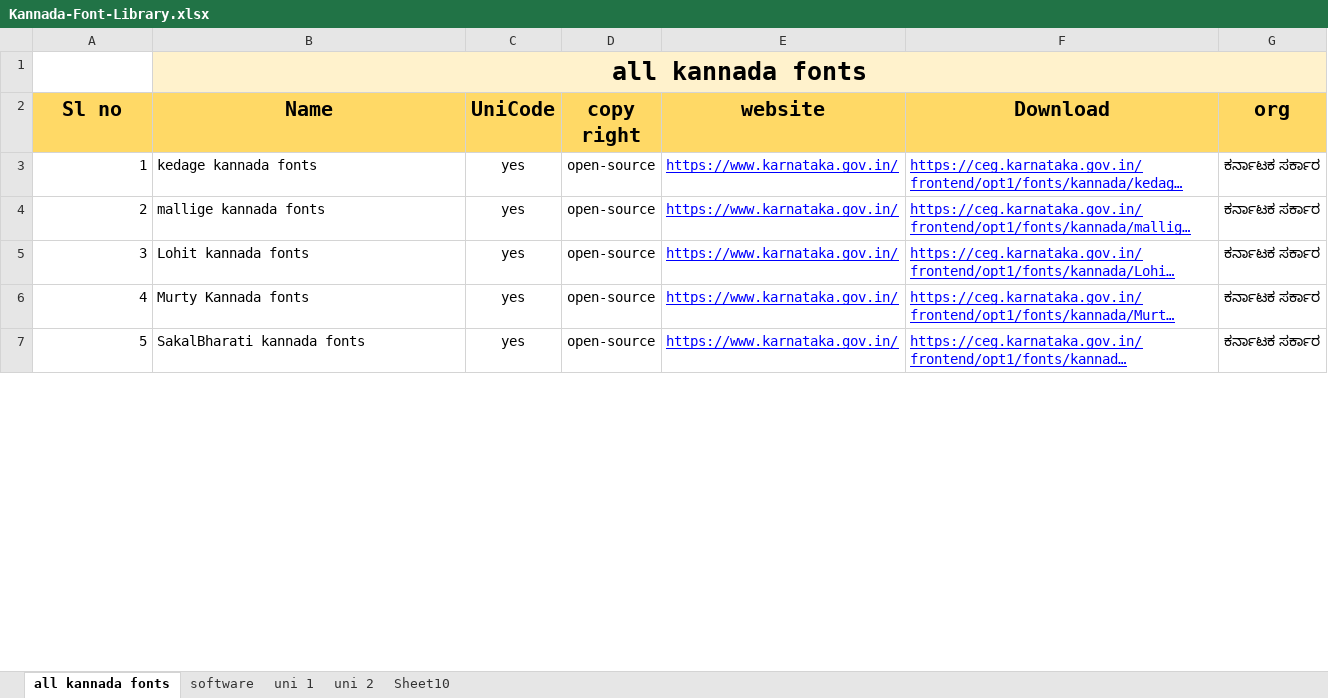
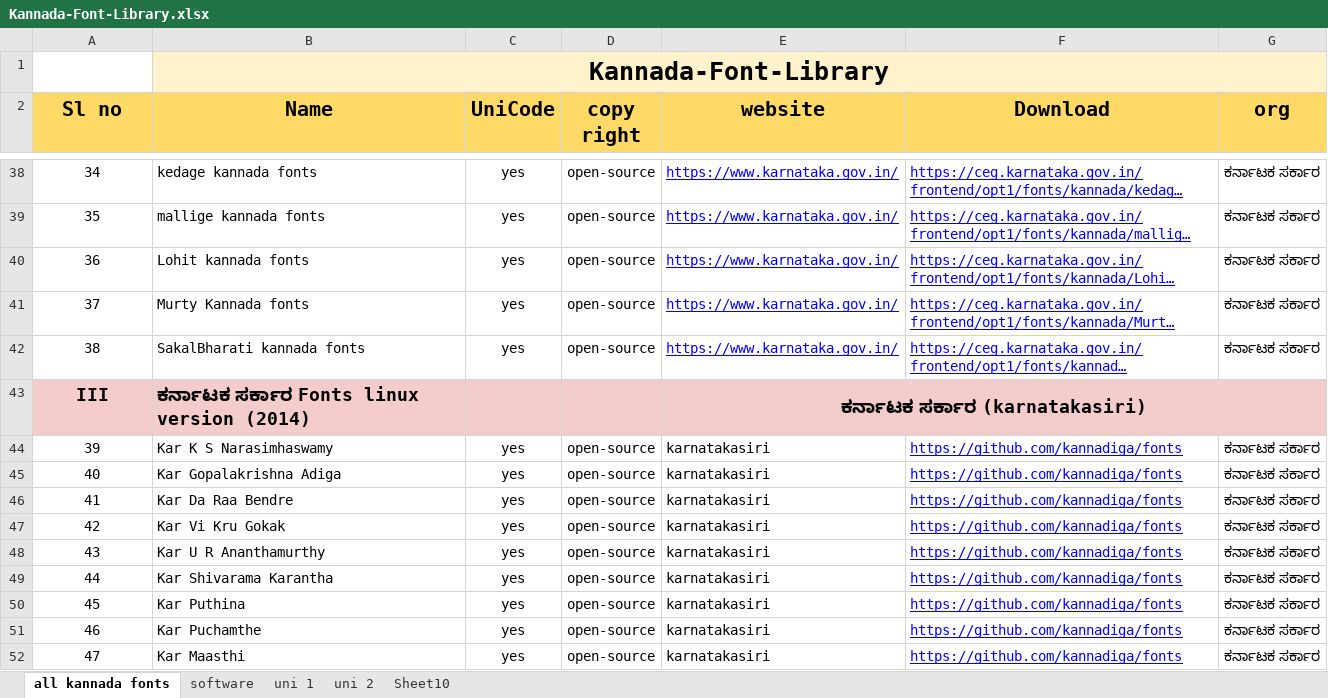
Before and after one commit to imarunck/Kannada-Font-Library, an Excel workbook: Kannada-Font-Library.xlsx, sheet all kannada fonts, drawn as a sheet; only a part is shown, gaps mark what is left out; long unchanged cells end in …; values as stored, in another font and other column widths than the file's, no borders; charts and pictures not drawn; addresses are those after the commit; the diff covers the shown part only; the diff names each change by its address in the sheet, - before the commit and + after, or states it on an @@ line.

Commit message:
Add files via upload
reorganized

```diff
--- a/Kannada-Font-Library.xlsx (sheet all kannada fonts)
+++ b/Kannada-Font-Library.xlsx (sheet all kannada fonts)
-B1 (Name): all kannada fonts
+B1 (Name): Kannada-Font-Library
@@ column A (Sl no) renumbered between rows 38 and 82 @@
-A38:A42 alignment: right
+A38:A42 alignment: center
+row 43: III | ಕರ್ನಾಟಕ ಸರ್ಕಾರ Fonts linux version (2014) |  |  | ಕರ್ನಾಟಕ ಸರ್ಕಾರ (karnatakasiri)
+row 44: 39 | Kar K S Narasimhaswamy | yes | open-source | karnatakasiri | https://github.com/kannadiga/fonts | ಕರ್ನಾಟಕ ಸರ್ಕಾರ
+row 45: 40 | Kar Gopalakrishna Adiga | yes | open-source | karnatakasiri | https://github.com/kannadiga/fonts | ಕರ್ನಾಟಕ ಸರ್ಕಾರ
+row 46: 41 | Kar Da Raa Bendre | yes | open-source | karnatakasiri | https://github.com/kannadiga/fonts | ಕರ್ನಾಟಕ ಸರ್ಕಾರ
+row 47: 42 | Kar Vi Kru Gokak | yes | open-source | karnatakasiri | https://github.com/kannadiga/fonts | ಕರ್ನಾಟಕ ಸರ್ಕಾರ
+row 48: 43 | Kar U R Ananthamurthy | yes | open-source | karnatakasiri | https://github.com/kannadiga/fonts | ಕರ್ನಾಟಕ ಸರ್ಕಾರ
+row 49: 44 | Kar Shivarama Karantha | yes | open-source | karnatakasiri | https://github.com/kannadiga/fonts | ಕರ್ನಾಟಕ ಸರ್ಕಾರ
+row 50: 45 | Kar Puthina | yes | open-source | karnatakasiri | https://github.com/kannadiga/fonts | ಕರ್ನಾಟಕ ಸರ್ಕಾರ
+row 51: 46 | Kar Puchamthe | yes | open-source | karnatakasiri | https://github.com/kannadiga/fonts | ಕರ್ನಾಟಕ ಸರ್ಕಾರ
+row 52: 47 | Kar Maasthi | yes | open-source | karnatakasiri | https://github.com/kannadiga/fonts | ಕರ್ನಾಟಕ ಸರ್ಕಾರ
```
Also changed, not shown: 46 added rows, 18 removed rows, 4 moved rows, 5 edited cells and cell formats elsewhere in this sheet.
